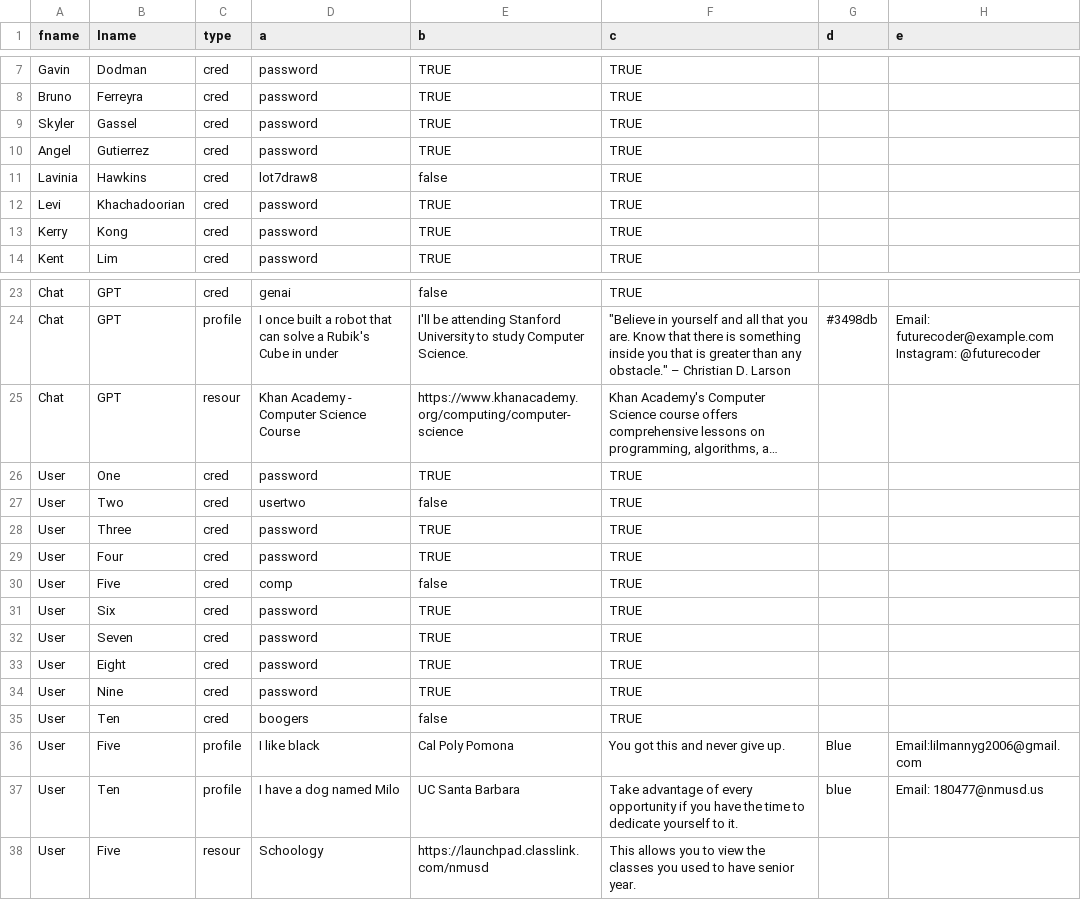
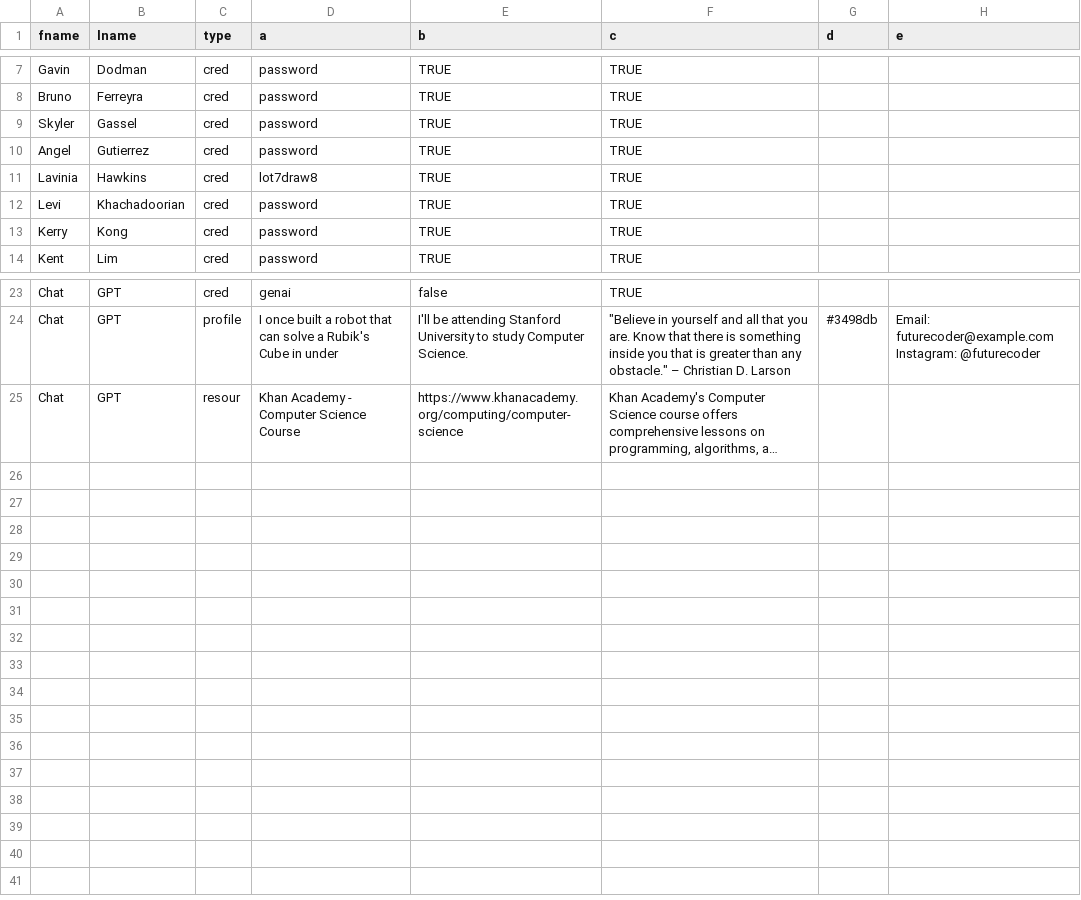
Before and after one commit to lhawkins22/senior, a CSV file: data/data.csv, drawn as a sheet; only a part is shown, gaps mark what is left out; long unchanged cells end in …; the diff names each change by its address in the sheet, - before the commit and + after, or states it on an @@ line.

```diff
--- a/data/data.csv
+++ b/data/data.csv
-E11 (b): false
+E11 (b): TRUE
-row 26: User | One | cred | password | TRUE | TRUE
-row 27: User | Two | cred | usertwo | false | TRUE
-row 28: User | Three | cred | password | TRUE | TRUE
-row 29: User | Four | cred | password | TRUE | TRUE
-row 30: User | Five | cred | comp | false | TRUE
-row 31: User | Six | cred | password | TRUE | TRUE
-row 32: User | Seven | cred | password | TRUE | TRUE
-row 33: User | Eight | cred | password | TRUE | TRUE
-row 34: User | Nine | cred | password | TRUE | TRUE
-row 35: User | Ten | cred | boogers | false | TRUE
-row 36: User | Five | profile | I like black | Cal Poly Pomona | You got this and never give up. | Blue | Email:lilmannyg2006@gmail.com
-row 37: User | Ten | profile | I have a dog named Milo | UC Santa Barbara | Take advantage of every opportunity if you have the time to dedicate yourself to it. | blue | Email: 180477@nmusd.us
-row 38: User | Five | resour | Schoology | https://launchpad.classlink.com/nmusd | This allows you to view the classes you used to have senior year.
```
Also changed, not shown: 2 other files.
